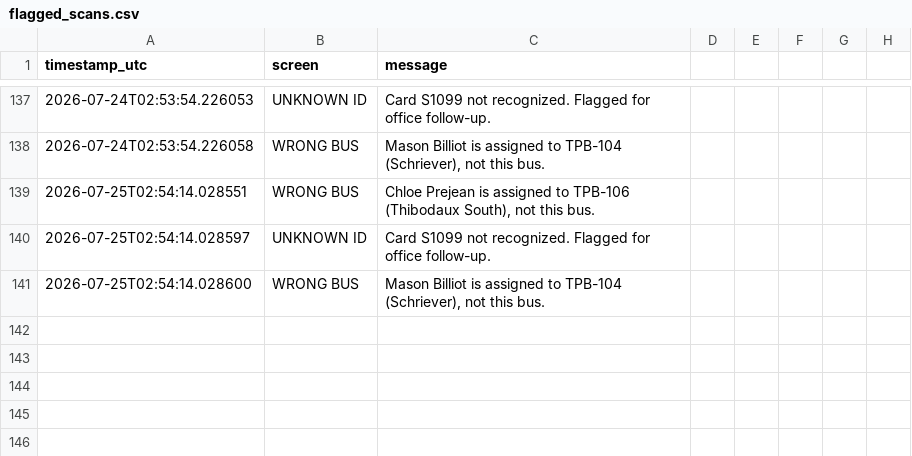
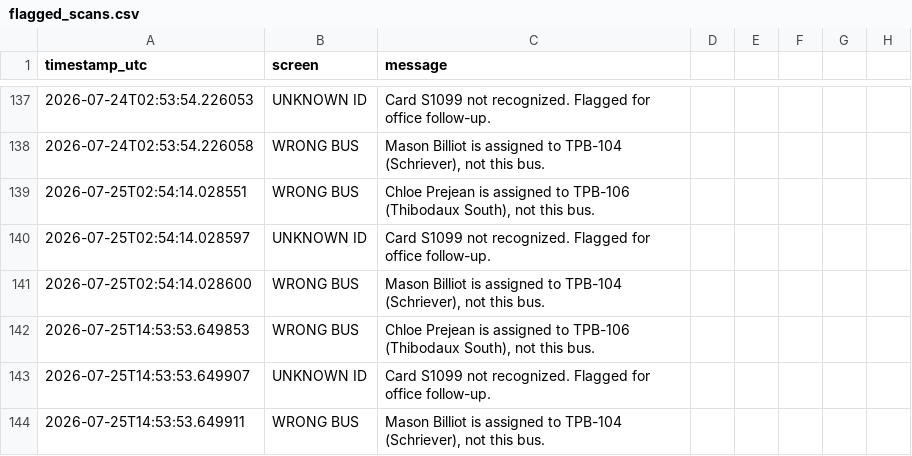
Before and after one commit to hopdot/terrebonne-school-bus-2025-2026, a CSV file: data/flagged_scans.csv, drawn as a sheet; only a part is shown, gaps mark what is left out; the diff names each change by its address in the sheet, - before the commit and + after, or states it on an @@ line.

Commit message:
Scan monitor alert: 3 flagged incidents - 2 wrong-bus, 1 unknown-ID

```diff
--- a/data/flagged_scans.csv
+++ b/data/flagged_scans.csv
+row 142: 2026-07-25T14:53:53.649853 | WRONG BUS | Chloe Prejean is assigned to TPB-106 (Thibodaux South), not this bus.
+row 143: 2026-07-25T14:53:53.649907 | UNKNOWN ID | Card S1099 not recognized. Flagged for office follow-up.
+row 144: 2026-07-25T14:53:53.649911 | WRONG BUS | Mason Billiot is assigned to TPB-104 (Schriever), not this bus.
```
